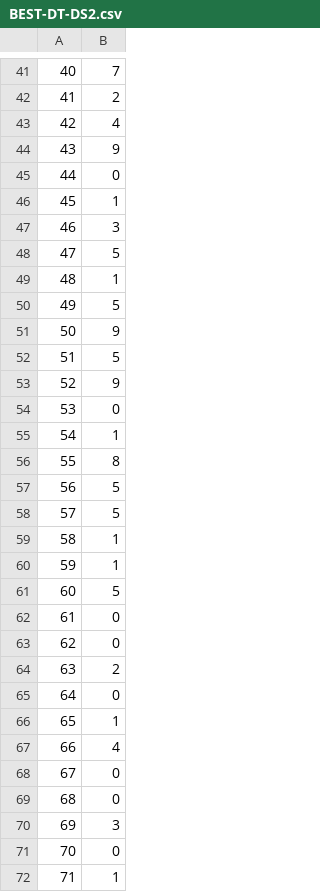
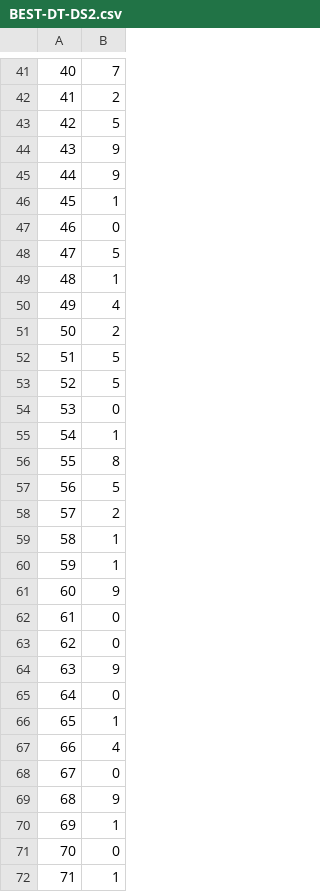
Before and after one commit to niyonx/COMP472-AI, a CSV file: A1-Character classification/Output/BEST-DT-DS2.csv, drawn as a sheet; only a part is shown, gaps mark what is left out; the diff covers the shown part only.

```diff
--- a/A1-Character classification/Output/BEST-DT-DS2.csv
+++ b/A1-Character classification/Output/BEST-DT-DS2.csv
@@ -42,13 +42,13 @@
 41,2
-42,4
+42,5
 43,9
-44,0
+44,9
 45,1
-46,3
+46,0
 47,5
 48,1
-49,5
-50,9
+49,4
+50,2
 51,5
-52,9
+52,5
 53,0
@@ -57,9 +57,9 @@
 56,5
-57,5
+57,2
 58,1
 59,1
-60,5
+60,9
 61,0
 62,0
-63,2
+63,9
 64,0
@@ -68,4 +68,4 @@
 67,0
-68,0
-69,3
+68,9
+69,1
 70,0
```
Also changed, not shown: 151 edited cells elsewhere in this file, A1-Character classification/Output/BASE-DT-DS1.csv, A1-Character classification/Output/BASE-DT-DS2.csv, 27 other files.
